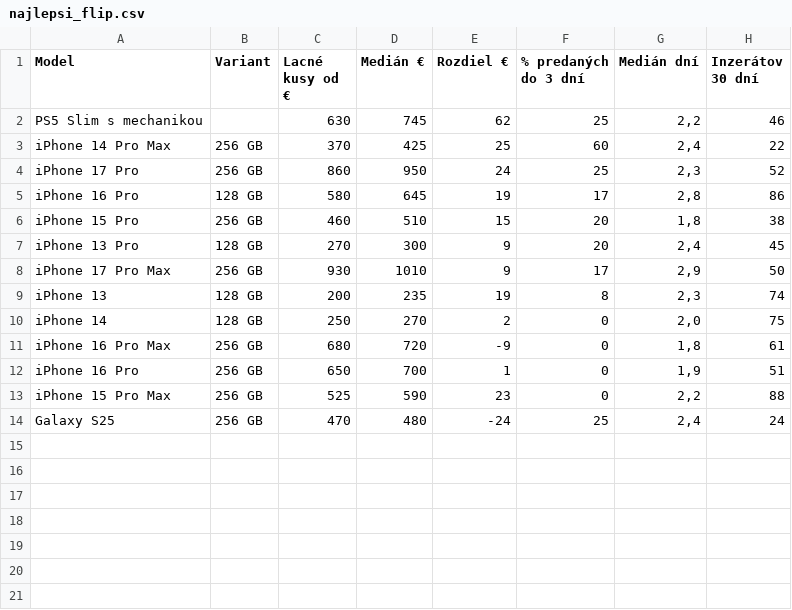
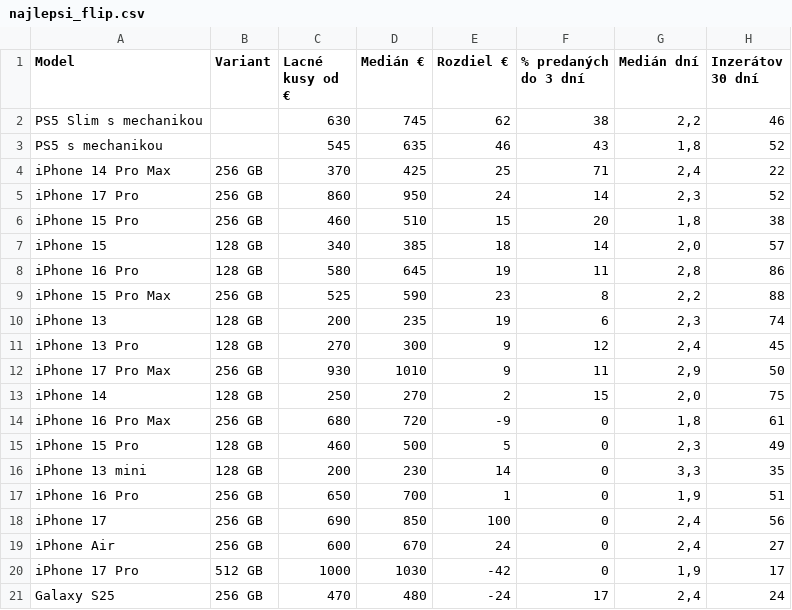
Before and after one commit to redblacck4-code/bazos-statistiky, a CSV file: data/najlepsi_flip.csv, drawn as a sheet.

```diff
--- a/data/najlepsi_flip.csv
+++ b/data/najlepsi_flip.csv
@@ -1,14 +1,21 @@
 Model;Variant;Lacné kusy od €;Medián €;Rozdiel €;% predaných do 3 dní;Medián dní;Inzerátov 30 dní
-PS5 Slim s mechanikou;;630;745;62;25;2,2;46
-iPhone 14 Pro Max;256 GB;370;425;25;60;2,4;22
-iPhone 17 Pro;256 GB;860;950;24;25;2,3;52
-iPhone 16 Pro;128 GB;580;645;19;17;2,8;86
+PS5 Slim s mechanikou;;630;745;62;38;2,2;46
+PS5 s mechanikou;;545;635;46;43;1,8;52
+iPhone 14 Pro Max;256 GB;370;425;25;71;2,4;22
+iPhone 17 Pro;256 GB;860;950;24;14;2,3;52
 iPhone 15 Pro;256 GB;460;510;15;20;1,8;38
-iPhone 13 Pro;128 GB;270;300;9;20;2,4;45
-iPhone 17 Pro Max;256 GB;930;1010;9;17;2,9;50
-iPhone 13;128 GB;200;235;19;8;2,3;74
-iPhone 14;128 GB;250;270;2;0;2,0;75
+iPhone 15;128 GB;340;385;18;14;2,0;57
+iPhone 16 Pro;128 GB;580;645;19;11;2,8;86
+iPhone 15 Pro Max;256 GB;525;590;23;8;2,2;88
+iPhone 13;128 GB;200;235;19;6;2,3;74
+iPhone 13 Pro;128 GB;270;300;9;12;2,4;45
+iPhone 17 Pro Max;256 GB;930;1010;9;11;2,9;50
+iPhone 14;128 GB;250;270;2;15;2,0;75
 iPhone 16 Pro Max;256 GB;680;720;-9;0;1,8;61
+iPhone 15 Pro;128 GB;460;500;5;0;2,3;49
+iPhone 13 mini;128 GB;200;230;14;0;3,3;35
 iPhone 16 Pro;256 GB;650;700;1;0;1,9;51
-iPhone 15 Pro Max;256 GB;525;590;23;0;2,2;88
-Galaxy S25;256 GB;470;480;-24;25;2,4;24
+iPhone 17;256 GB;690;850;100;0;2,4;56
+iPhone Air;256 GB;600;670;24;0;2,4;27
+iPhone 17 Pro;512 GB;1000;1030;-42;0;1,9;17
+Galaxy S25;256 GB;470;480;-24;17;2,4;24
```
Also changed, not shown: data/inzeraty.csv, data/statistiky.csv, 1 other file.
